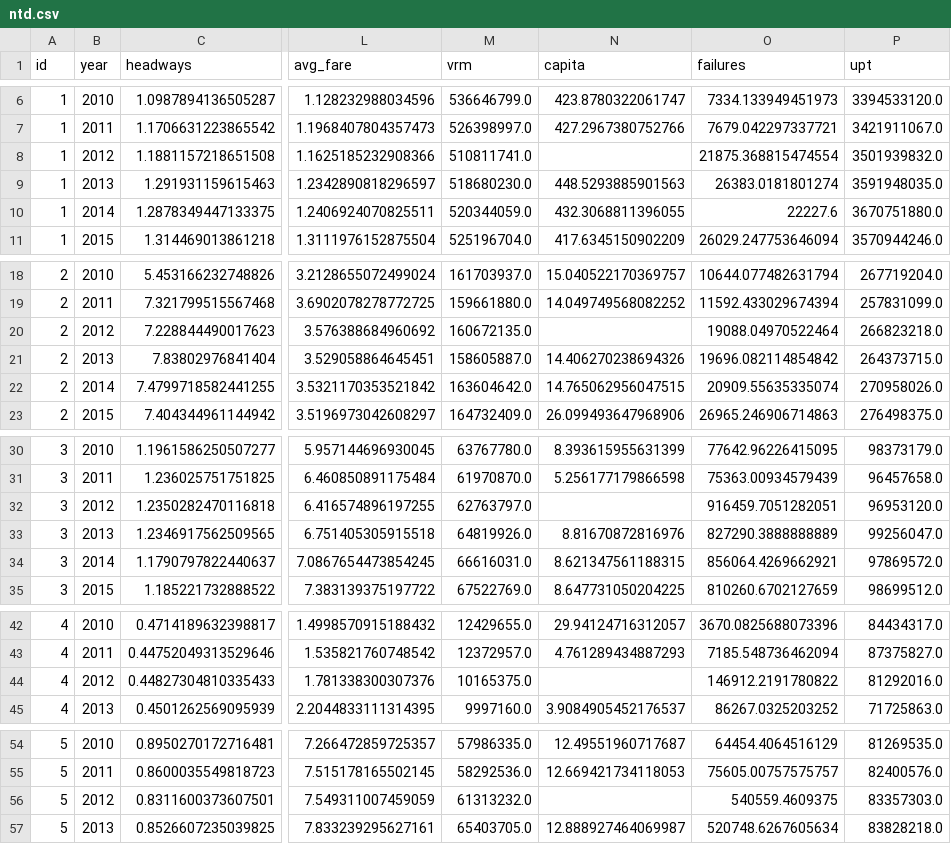
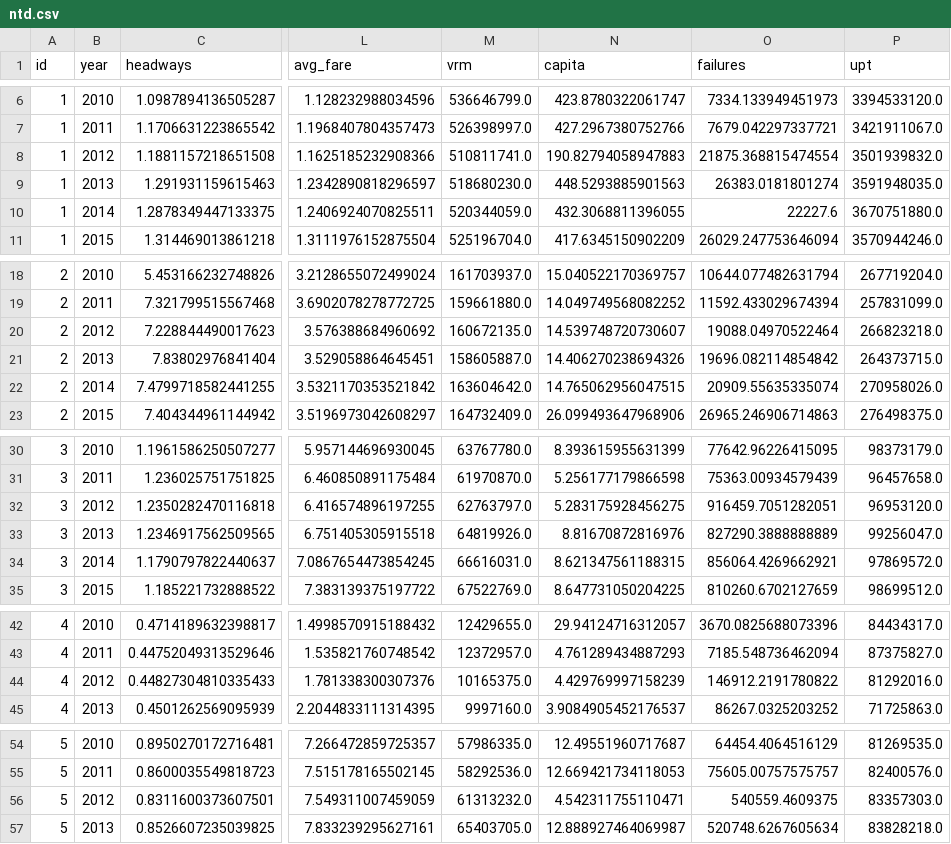
Before and after one commit to axismaps/ridership, a CSV file: data/output/ntd.csv, drawn as a sheet; only a part is shown, gaps mark what is left out; the diff covers the shown part only; the diff names each change by its address in the sheet, - before the commit and + after, or states it on an @@ line.

```diff
--- a/data/output/ntd.csv
+++ b/data/output/ntd.csv
-N8 (capita): (empty)
+N8 (capita): 190.82794058947883
-N20 (capita): (empty)
+N20 (capita): 14.539748720730607
-N32 (capita): (empty)
+N32 (capita): 5.283175928456275
-N44 (capita): (empty)
+N44 (capita): 4.429769997158239
-N56 (capita): (empty)
+N56 (capita): 4.542311755110471
```
Also changed, not shown: 118 edited cells elsewhere in this file, data/output/ntd_msa.csv, data/output/ntd_national.csv, 4 other files.
